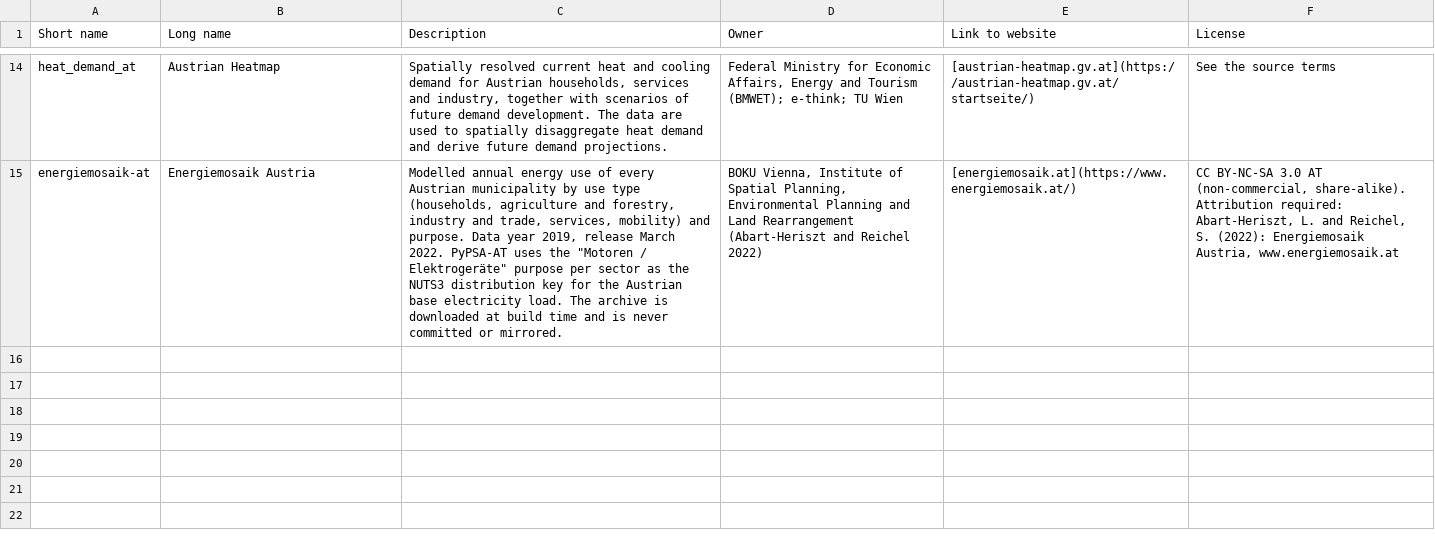
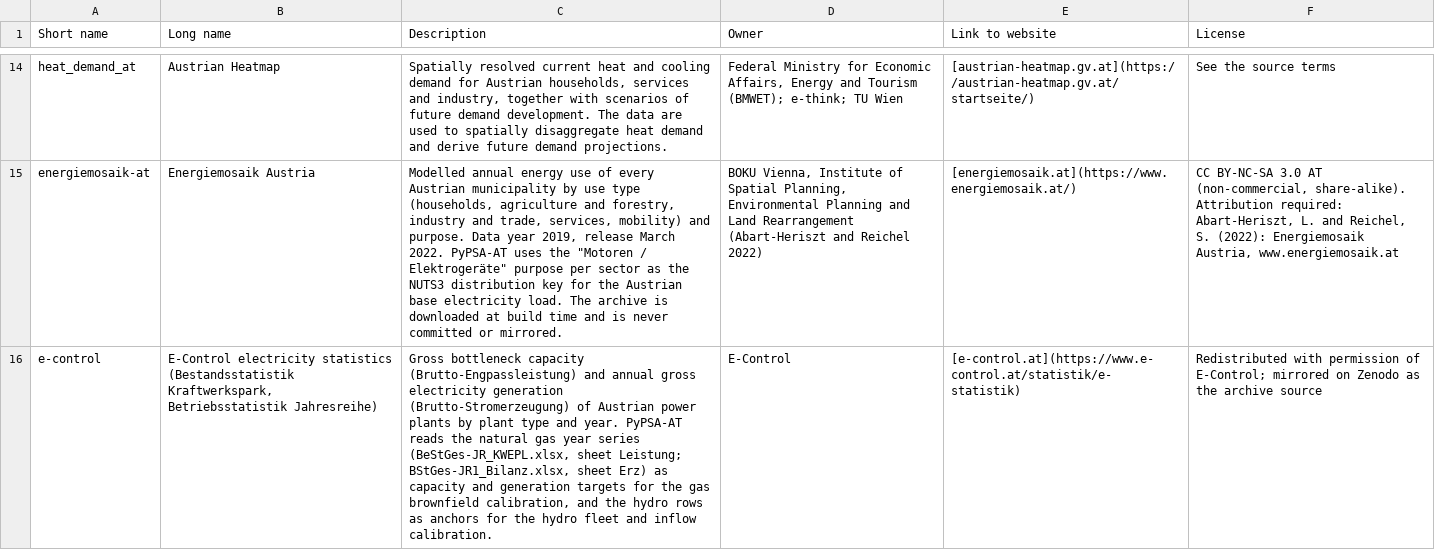
Before and after one commit to AGGM-AG/pypsa-at, a CSV file: docs-at/data_inventory.csv, drawn as a sheet; only a part is shown, gaps mark what is left out; the diff names each change by its address in the sheet, - before the commit and + after, or states it on an @@ line.

Commit message:
feat: calibrate Austrian gas power plant brownfield against E-Control (#214)
Calibrates the gas-fueled powerplant fleet in Austria to the E-Control Bestandstatistik targets. The powerplant matching heuristics was correct in total, but some plants locations have been shifted. Checks make sure that the FLH of the calibrated fleet are below 2500 in 2025 and for any weather year.

The Austrian gas fleet powerplantmatching 0.8.1 hands to
add_existing_baseyear is 15 plants and 4,596 MW. The agreement with the
E-Control Bestandsstatistik is coincidental: the fleet carries a plant
that has no register counterpart, misses four units outright, dates a
combined-cycle plant to the year its site opened, and labels the most
productive gas plant in Austria a steam turbine, which removed it from
the brownfield entirely.
The register cannot be summed over natural gas: its raw gas techcodes
total 7,179.7 MW against 4,813.7 MW in the Bestandsstatistik. Three
independent mechanisms inflate it, each removed separately and only for
gas rows, so every other fuel's totals stay untouched:

- two taxonomies, legacy German and EECS English, registering one plant
  twice (drop_duplicate_gas_registrations, -14.5 MW)
- multi-fuel sites registered once per fuel at the plant capacity, with
  realised 2021-2026 feed-in as the evidence for the primary fuel
  (drop_shared_capacity_gas_registrations, -450.4 MW)
- the Mellach/Werndorf Doppelstandort, registered on both banks of the
  Mur under two postal codes (drop_curated_gas_registrations, -676.0 MW)

Total 7,179.7 -> 6,284.9 MW. Groups containing a non-combustion
technology are skipped, so the coincidental 13.7 MW gas/hydro capacity
collision at Salzburg and the hydro row inside Gratkorn's 140 MW group
do not collapse a real plant.

Curated fleet corrections
-------------------------
data/pypsa-at/gas_powerplant_overrides_AT.csv carries one row per
physical unit with the source URL, the evidence quoted from it, and the
figures from competing sources that were rejected:

Fleet operating in 2025: 4,569.2 MW, 244.5 MW (5.1%) below the
Bestandsstatistik, implying 2,088 full load hours against E-Control's
own 1,982 h.

Calibration
-----------
check_gas_calibration_at runs at build time against the E-Control
2010-2025 series. The capacity test is one-sided and warns only: plants
that never supply the public grid are out of scope by design. The full
load hour test is two-sided with a 1,500-2,500 h band

```diff
--- a/docs-at/data_inventory.csv
+++ b/docs-at/data_inventory.csv
+row 16: e-control | E-Control electricity statistics (Bestandsstatistik Kraftwerkspark, Betriebsstatistik Jahresreihe) | Gross bottleneck capacity (Brutto-Engpassleistung) and annual gross electricity generation (Brutto-Stromerzeugung) of Austrian power plants by plant type and year. PyPSA-AT reads the natural gas year series (BeStGes-JR_KWEPL.xlsx, sheet Leistung; BStGes-JR1_Bilanz.xlsx, sheet Erz) as capacity and generation targets for the gas brownfield calibration, and the hydro rows as anchors for the hydro fleet and inflow calibration. | E-Control | [e-control.at](https://www.e-control.at/statistik/e-statistik) | Redistributed with permission of E-Control; mirrored on Zenodo as the archive source
```
Also changed, not shown: 14 other files.
